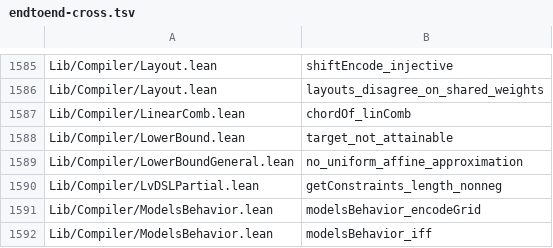
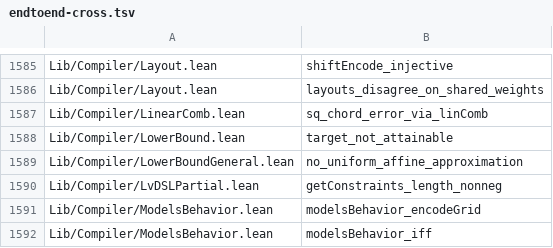
Before and after one commit to Lv-00-ANI/lattice, a TSV file: gov/endtoend-cross.tsv, drawn as a sheet; only a part is shown, gaps mark what is left out.

Commit message:
chore: regenerate chain censuses after the weighted error bound

```diff
--- a/gov/endtoend-cross.tsv
+++ b/gov/endtoend-cross.tsv
@@ -1586,3 +1586,3 @@ Lib/Compiler/Layout.lean	shiftEncode_injective
 Lib/Compiler/Layout.lean	layouts_disagree_on_shared_weights
-Lib/Compiler/LinearComb.lean	chordOf_linComb
+Lib/Compiler/LinearComb.lean	sq_chord_error_via_linComb
 Lib/Compiler/LowerBound.lean	target_not_attainable
```
Also changed, not shown: 2 other files.
